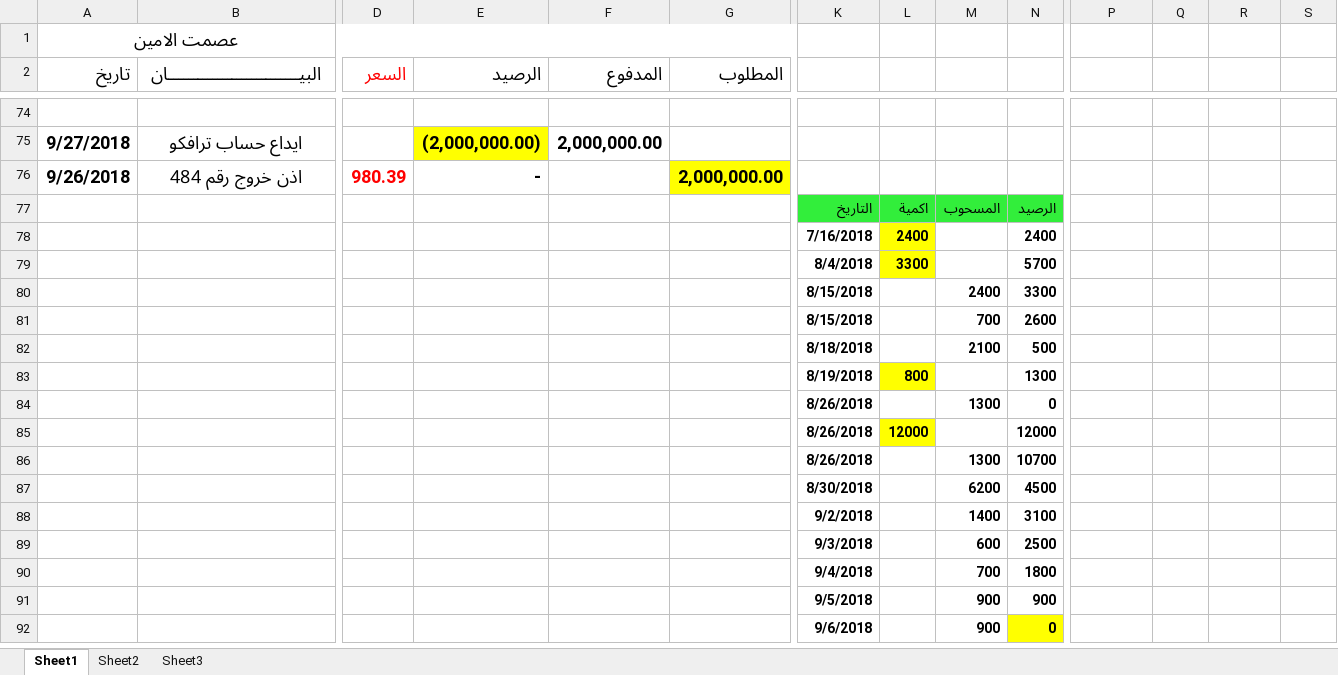
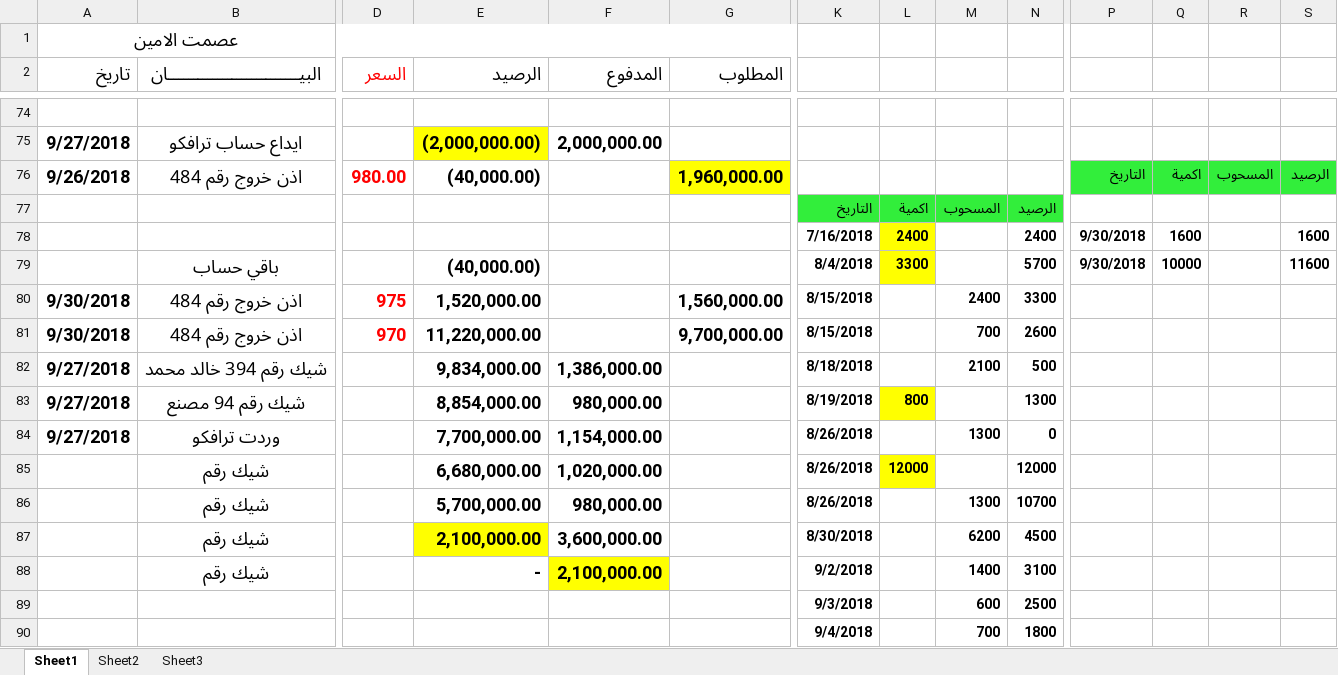
Before and after one commit to mosab17/Work2, an Excel workbook: e9mat alamein.xlsx, sheet Sheet1, drawn as a sheet; only a part is shown, gaps mark what is left out; the shorter side is filled out with more unchanged rows; values as stored, in another font and other column widths than the file's, no borders; removed rows and columns are numbered as before the commit, all else as after; rows hold the shown columns only; the diff names each change by its address in the sheet, - before the commit and + after, or states it on an @@ line.

```diff
--- a/e9mat alamein.xlsx (sheet Sheet1)
+++ b/e9mat alamein.xlsx (sheet Sheet1)
-row 76: 9/26/2018 | اذن خروج رقم 484 | 980.39 | - |  | 2,000,000.00
+row 76: 9/26/2018 | اذن خروج رقم 484 | 980.00 | (40,000.00) |  | 1,960,000.00 |  |  |  |  | التاريخ | اكمية | المسحوب | الرصيد
-P78: (empty)
+P78: 9/30/2018
-Q78: (empty)
+Q78: 1600
-S78: (empty)
+S78: 1600
-row 79:  |  |  |  |  |  | 8/4/2018 | 3300 |  | 5700
-row 80:  |  |  |  |  |  | 8/15/2018 |  | 2400 | 3300
-row 81:  |  |  |  |  |  | 8/15/2018 |  | 700 | 2600
-row 82:  |  |  |  |  |  | 8/18/2018 |  | 2100 | 500
-row 83:  |  |  |  |  |  | 8/19/2018 | 800 |  | 1300
-row 84:  |  |  |  |  |  | 8/26/2018 |  | 1300 | 0
-row 85:  |  |  |  |  |  | 8/26/2018 | 12000 |  | 12000
-row 86:  |  |  |  |  |  | 8/26/2018 |  | 1300 | 10700
-row 87:  |  |  |  |  |  | 8/30/2018 |  | 6200 | 4500
-row 88:  |  |  |  |  |  | 9/2/2018 |  | 1400 | 3100
+row 79:  | باقي حساب |  | (40,000.00) |  |  | 8/4/2018 | 3300 |  | 5700 | 9/30/2018 | 10000 |  | 11600
+row 80: 9/30/2018 | اذن خروج رقم 484 | 975 | 1,520,000.00 |  | 1,560,000.00 | 8/15/2018 |  | 2400 | 3300
+row 81: 9/30/2018 | اذن خروج رقم 484 | 970 | 11,220,000.00 |  | 9,700,000.00 | 8/15/2018 |  | 700 | 2600
+row 82: 9/27/2018 | شيك رقم 394 خالد محمد |  | 9,834,000.00 | 1,386,000.00 |  | 8/18/2018 |  | 2100 | 500
+row 83: 9/27/2018 | شيك رقم 94 مصنع |  | 8,854,000.00 | 980,000.00 |  | 8/19/2018 | 800 |  | 1300
+row 84: 9/27/2018 | وردت ترافكو |  | 7,700,000.00 | 1,154,000.00 |  | 8/26/2018 |  | 1300 | 0
+row 85:  | شيك رقم |  | 6,680,000.00 | 1,020,000.00 |  | 8/26/2018 | 12000 |  | 12000
+row 86:  | شيك رقم |  | 5,700,000.00 | 980,000.00 |  | 8/26/2018 |  | 1300 | 10700
+row 87:  | شيك رقم |  | 2,100,000.00 | 3,600,000.00 |  | 8/30/2018 |  | 6200 | 4500
+row 88:  | شيك رقم |  | - | 2,100,000.00 |  | 9/2/2018 |  | 1400 | 3100
```
Also changed, not shown: Suger import Acc.xlsx, al6ayeb yosef Acc.xlsx, 3 other files.
